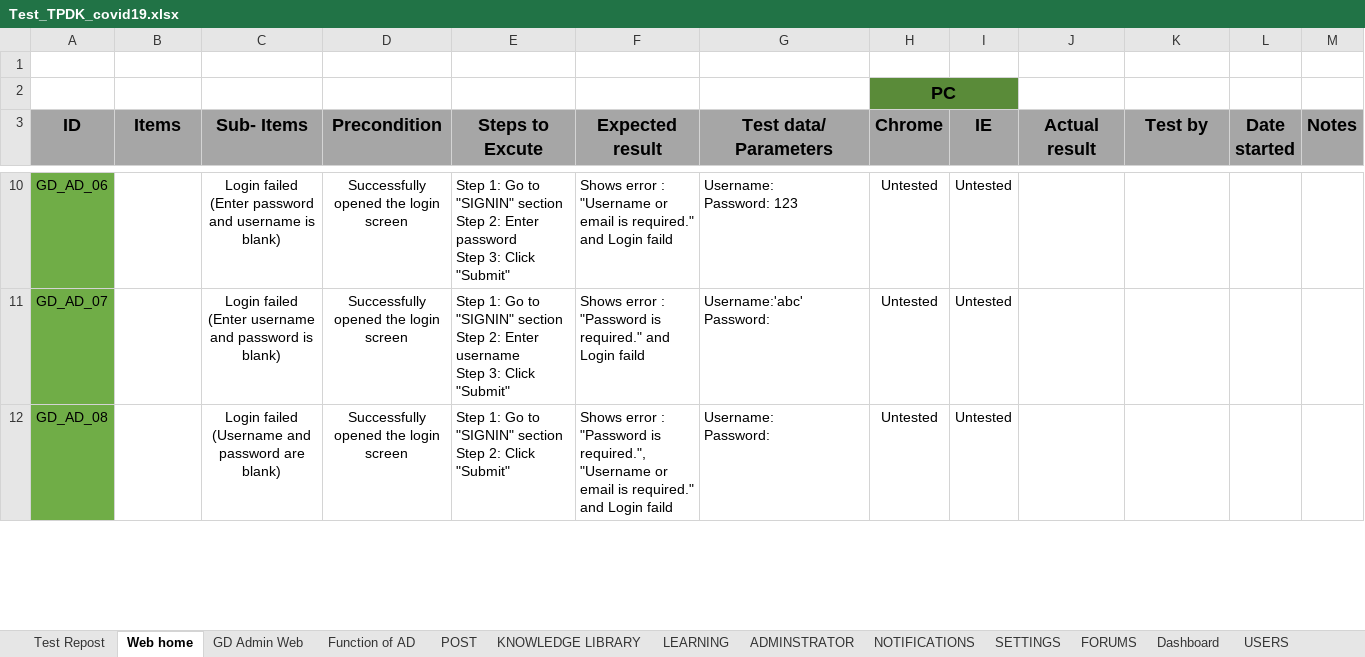
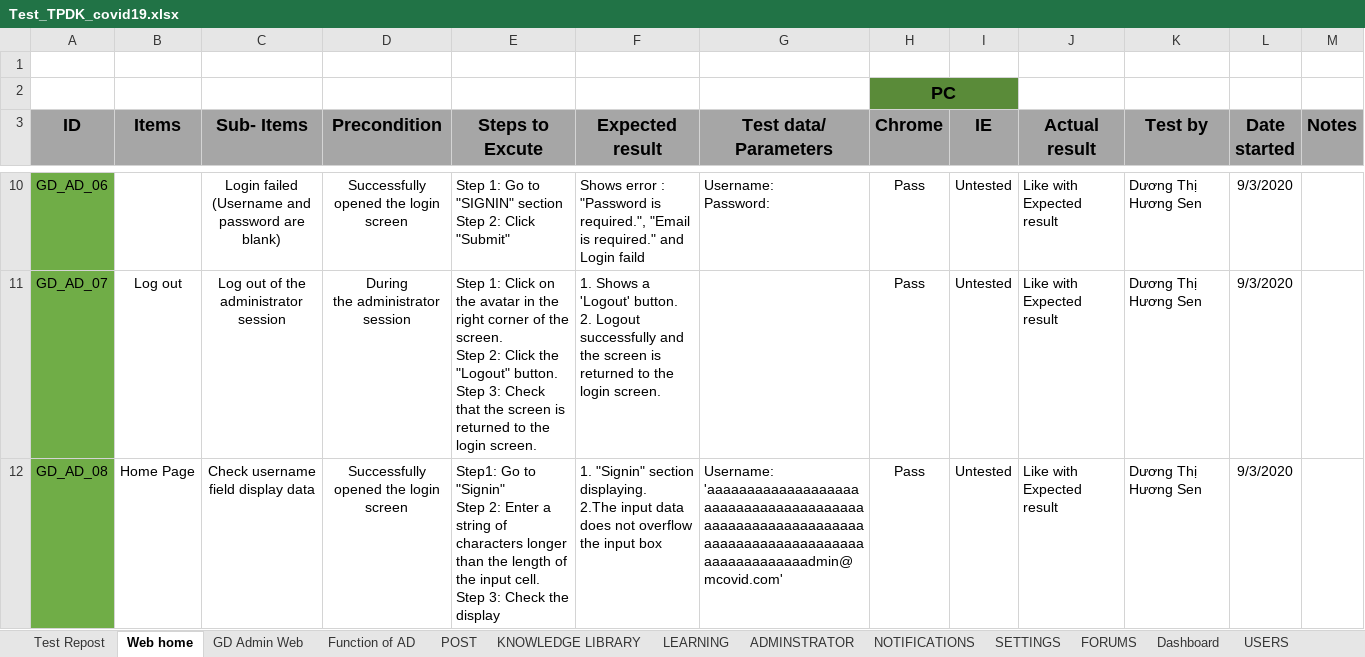
Before and after one commit to nhanleelab/ga-mcovid, an Excel workbook: Test_TPDK_covid19.xlsx, sheet Web home, drawn as a sheet; only a part is shown, gaps mark what is left out; values as stored, in another font and other column widths than the file's, no borders; ↵ is a line break in a cell; the diff covers the shown part only; the diff names each change by its address in the sheet, - before the commit and + after, or states it on an @@ line.

Commit message:
update  test result

```diff
--- a/Test_TPDK_covid19.xlsx (sheet Web home)
+++ b/Test_TPDK_covid19.xlsx (sheet Web home)
-C10 (Sub- Items): Login failed ↵ (Enter password and username is blank)
+C10 (Sub- Items): Login failed ↵ (Username and password are blank)
-E10 (Steps to Excute): …Step 2: Enter password ↵ Step 3: Click "Submit"
+E10 (Steps to Excute): …Step 2: Click "Submit"
-F10 (Expected result): …error : "Username or email is required."…
+F10 (Expected result): …error : "Password is required.", "Email is required."…
-G10 (Test data/ Parameters): Username: ↵ Password: 123
+G10 (Test data/ Parameters): Username: ↵ Password:
-H10:H12 (Chrome): Untested
+H10:H12 (Chrome): Pass
-J10:J12 (Actual result): (empty)
+J10:J12 (Actual result): Like with Expected result
-K10:K12 (Test by): (empty)
+K10:K12 (Test by): Dương Thị Hương Sen
-L10:L12 (Date started): (empty)
+L10:L12 (Date started): 9/3/2020
-B11 (Items): (empty)
+B11 (Items): Log out
-C11 (Sub- Items): Login failed ↵ (Enter username and password is blank)
+C11 (Sub- Items): Log out of the ↵ administrator session
-D11 (Precondition): Successfully ↵ opened the login screen
+D11 (Precondition): During ↵ the administrator session
-E11 (Steps to Excute): Step 1: Go to "SIGNIN" section ↵ Step 2: Enter username ↵ Step 3: Click "Submit"
+E11 (Steps to Excute): Step 1: Click on the avatar in the right corner of the ↵ screen. ↵ Step 2: Click the "Logout" button. ↵ Step 3: Check that the screen is returned to the ↵ login screen.
-F11 (Expected result): Shows error : "Password is required." and Login faild
+F11 (Expected result): 1. Shows a 'Logout' button. ↵ 2. Logout successfully and the screen is returned to the login screen.
-G11 (Test data/ Parameters): Username:'abc' ↵ Password:
+G11 (Test data/ Parameters): (empty)
-B12 (Items): (empty)
+B12 (Items): Home Page
-C12 (Sub- Items): Login failed ↵ (Username and password are blank)
+C12 (Sub- Items): Check username field display data
-E12 (Steps to Excute): Step 1: Go to "SIGNIN" section ↵ Step 2: Click "Submit"
+E12 (Steps to Excute): Step1: Go to "Signin" ↵ Step 2: Enter a string of characters longer than the length of the input cell. ↵ Step 3: Check the display
-F12 (Expected result): Shows error : "Password is required.", "Username or email is required." and Login faild
+F12 (Expected result): 1. "Signin" section displaying. ↵ 2.The input data does not overflow the input box
-G12 (Test data/ Parameters): Username: ↵ Password:
+G12 (Test data/ Parameters): Username: 'aaaaaaaaaaaaaaaaaaaaaaaaaaaaaaaaaaaaaaaaaaaaaaaaaaaaaaaaaaaaaaaaaaaaaaaaaaaaaaaaaaaaaaaaaaaadmin@mcovid.com'
```
Also changed, not shown: 15 removed rows, 80 edited cells and merged cells elsewhere in this sheet, sheet LEARNING, sheet ADMINSTRATOR, sheet Function of AD, sheet SETTINGS, sheet NOTIFICATIONS, sheet GD Admin Web, charts or pictures.
